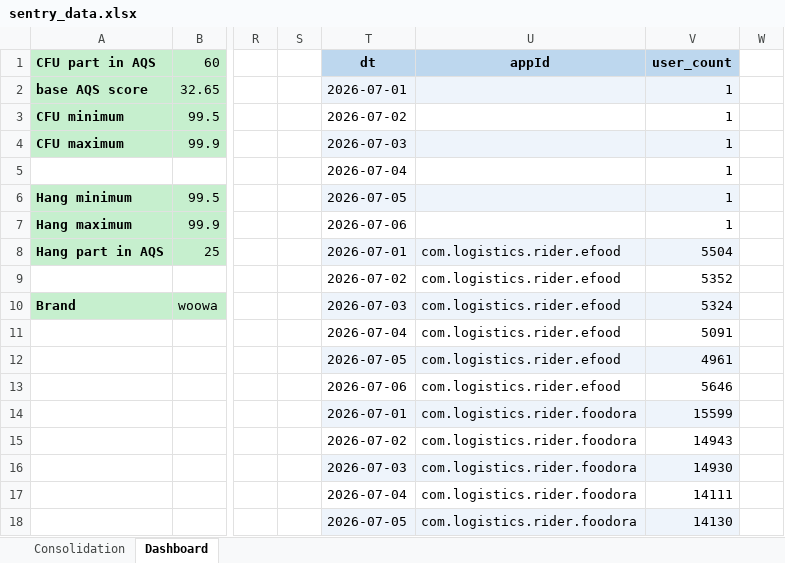
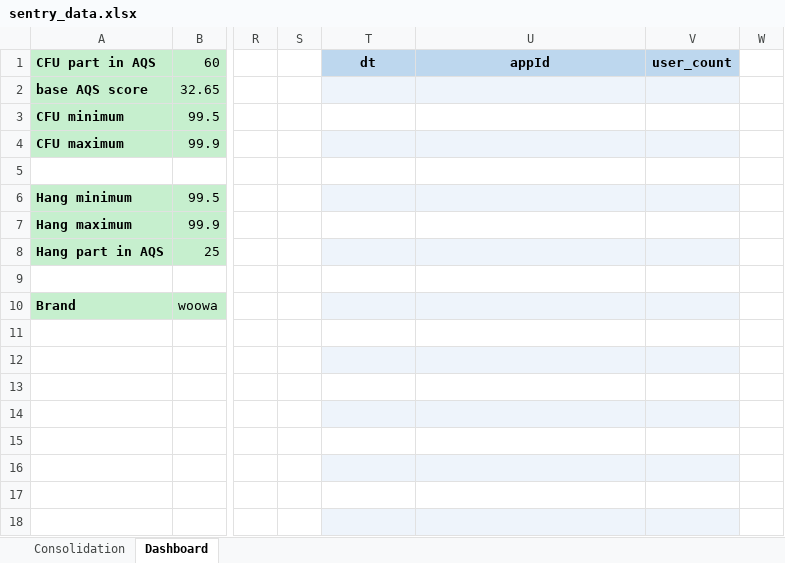
Before and after one commit to shilpa-bansal0401/rider-app-ios-reliability-dashboard, an Excel workbook: consolidation_report/sentry_data.xlsx, sheet Dashboard, drawn as a sheet; only a part is shown, gaps mark what is left out; values as stored, in another font and other column widths than the file's, no borders; the diff covers the shown part only; the diff names each change by its address in the sheet, - before the commit and + after, or states it on an @@ line.

```diff
--- a/consolidation_report/sentry_data.xlsx (sheet Dashboard)
+++ b/consolidation_report/sentry_data.xlsx (sheet Dashboard)
-T2 (dt): 2026-07-01
+T2 (dt): (empty)
-V2:V7 (user_count): 1
+V2:V7 (user_count): (empty)
-T3 (dt): 2026-07-02
+T3 (dt): (empty)
-T4 (dt): 2026-07-03
+T4 (dt): (empty)
-T5 (dt): 2026-07-04
+T5 (dt): (empty)
-T6 (dt): 2026-07-05
+T6 (dt): (empty)
-T7 (dt): 2026-07-06
+T7 (dt): (empty)
-T8 (dt): 2026-07-01
+T8 (dt): (empty)
-U8:U13 (appId): com.logistics.rider.efood
+U8:U13 (appId): (empty)
-V8 (user_count): 5504
+V8 (user_count): (empty)
-T9 (dt): 2026-07-02
+T9 (dt): (empty)
-V9 (user_count): 5352
+V9 (user_count): (empty)
-T10 (dt): 2026-07-03
+T10 (dt): (empty)
-V10 (user_count): 5324
+V10 (user_count): (empty)
-T11 (dt): 2026-07-04
+T11 (dt): (empty)
-V11 (user_count): 5091
+V11 (user_count): (empty)
-T12 (dt): 2026-07-05
+T12 (dt): (empty)
-V12 (user_count): 4961
+V12 (user_count): (empty)
-T13 (dt): 2026-07-06
+T13 (dt): (empty)
-V13 (user_count): 5646
+V13 (user_count): (empty)
-T14 (dt): 2026-07-01
+T14 (dt): (empty)
-U14:U18 (appId): com.logistics.rider.foodora
+U14:U18 (appId): (empty)
-V14 (user_count): 15599
+V14 (user_count): (empty)
-T15 (dt): 2026-07-02
+T15 (dt): (empty)
-V15 (user_count): 14943
+V15 (user_count): (empty)
-T16 (dt): 2026-07-03
+T16 (dt): (empty)
-V16 (user_count): 14930
+V16 (user_count): (empty)
-T17 (dt): 2026-07-04
+T17 (dt): (empty)
-V17 (user_count): 14111
+V17 (user_count): (empty)
-T18 (dt): 2026-07-05
+T18 (dt): (empty)
-V18 (user_count): 14130
+V18 (user_count): (empty)
```
Also changed, not shown: 24 removed rows and 111 edited cells elsewhere in this sheet, sheet Consolidation, 3 other files.
